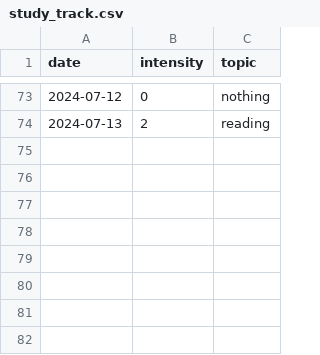
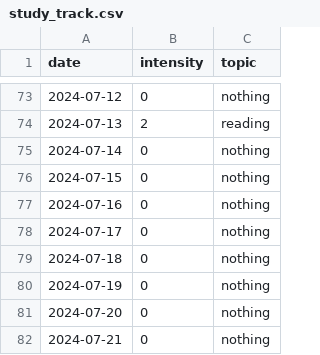
Before and after one commit to devprabal/24k_tracks, a CSV file: records/study_track.csv, drawn as a sheet; only a part is shown, gaps mark what is left out; the diff names each change by its address in the sheet, - before the commit and + after, or states it on an @@ line.

Commit message:
record entry

```diff
--- a/records/study_track.csv
+++ b/records/study_track.csv
+row 75: 2024-07-14 | 0 | nothing
+row 76: 2024-07-15 | 0 | nothing
+row 77: 2024-07-16 | 0 | nothing
+row 78: 2024-07-17 | 0 | nothing
+row 79: 2024-07-18 | 0 | nothing
+row 80: 2024-07-19 | 0 | nothing
+row 81: 2024-07-20 | 0 | nothing
+row 82: 2024-07-21 | 0 | nothing
```
Also changed, not shown: records/gym_track.csv, records/korean_track.csv, 2 other files.
